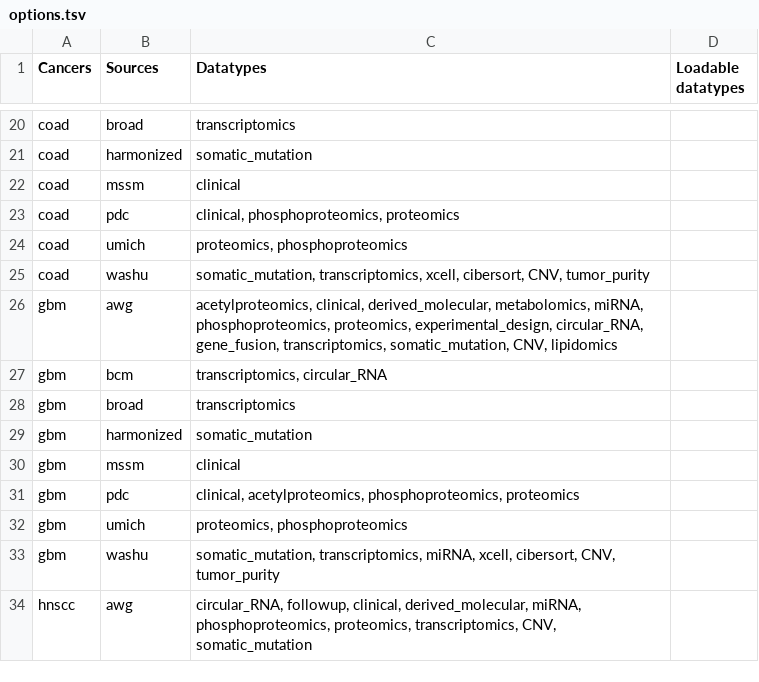
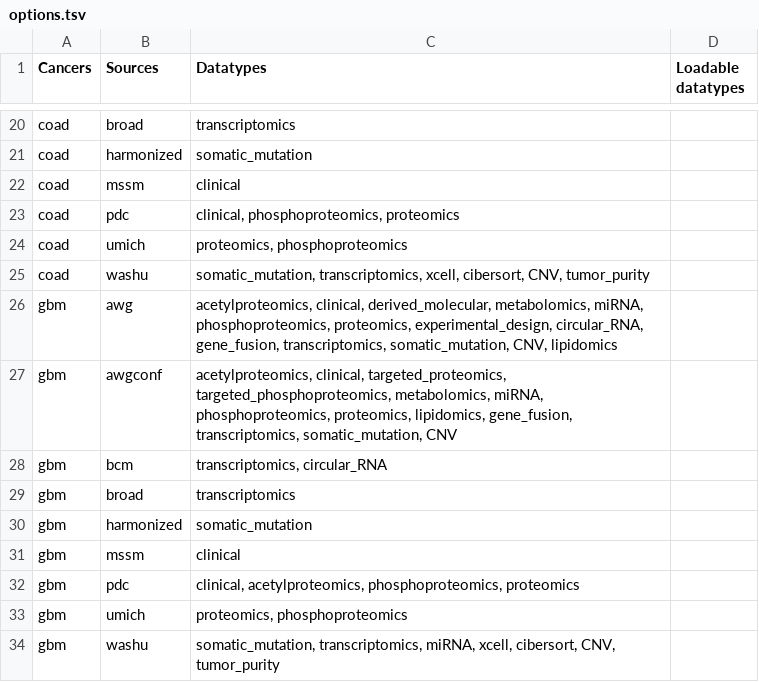
Before and after one commit to PayneLab/cptac, a TSV file: cptac/options.tsv, drawn as a sheet; only a part is shown, gaps mark what is left out; the shorter side is filled out with more unchanged rows; the diff names each change by its address in the sheet, - before the commit and + after, or states it on an @@ line.

Commit message:
add confirmatory cohort for gbm

```diff
--- a/cptac/options.tsv
+++ b/cptac/options.tsv
+row 27: gbm | awgconf | acetylproteomics, clinical, targeted_proteomics, targeted_phosphoproteomics, metabolomics, miRNA, phosphoproteomics, proteomics, lipidomics, gene_fusion, transcriptomics, somatic_mutation, CNV
```
